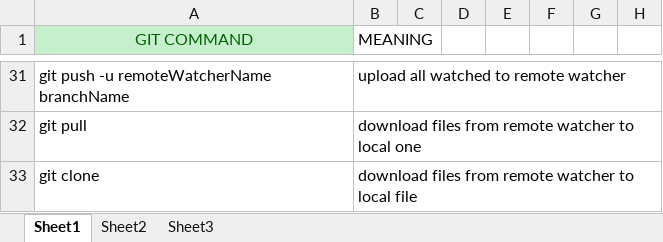
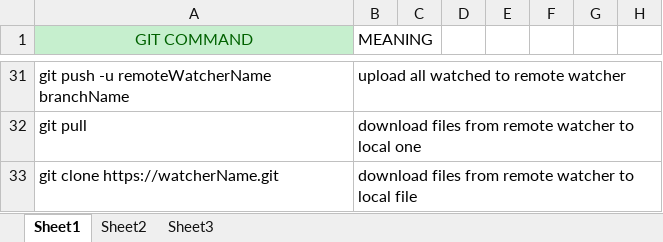
Before and after one commit to katlegoEnoch/git_commands_spreadsheet, an Excel workbook: GIT_COMMANDS.xlsx, sheet Sheet1, drawn as a sheet; only a part is shown, gaps mark what is left out; values as stored, in another font and other column widths than the file's, no borders; table styles not drawn; the diff names each change by its address in the sheet, - before the commit and + after, or states it on an @@ line.

Commit message:
clone command corrected

```diff
--- a/GIT_COMMANDS.xlsx (sheet Sheet1)
+++ b/GIT_COMMANDS.xlsx (sheet Sheet1)
-A33 (GIT COMMAND): git clone
+A33 (GIT COMMAND): git clone https://watcherName.git
```
